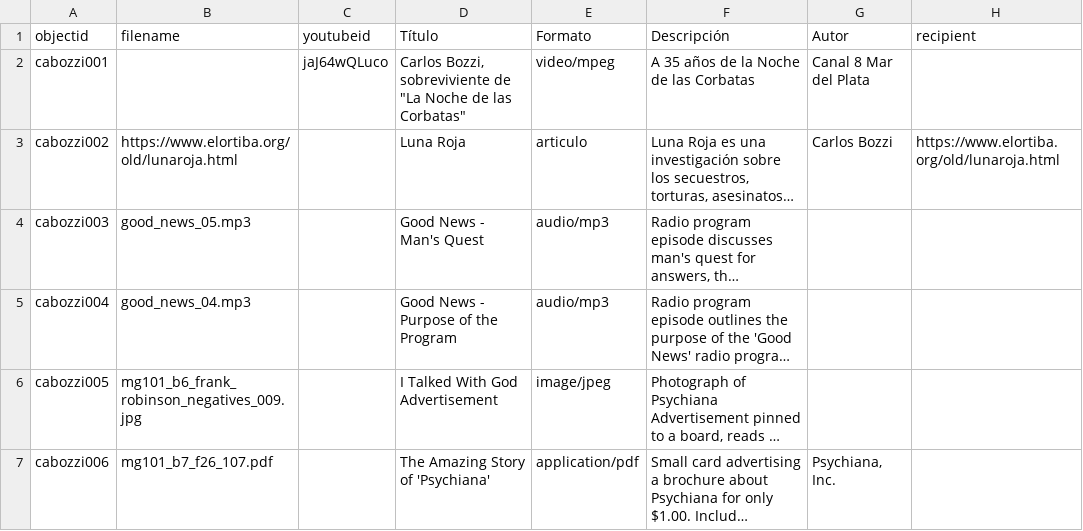
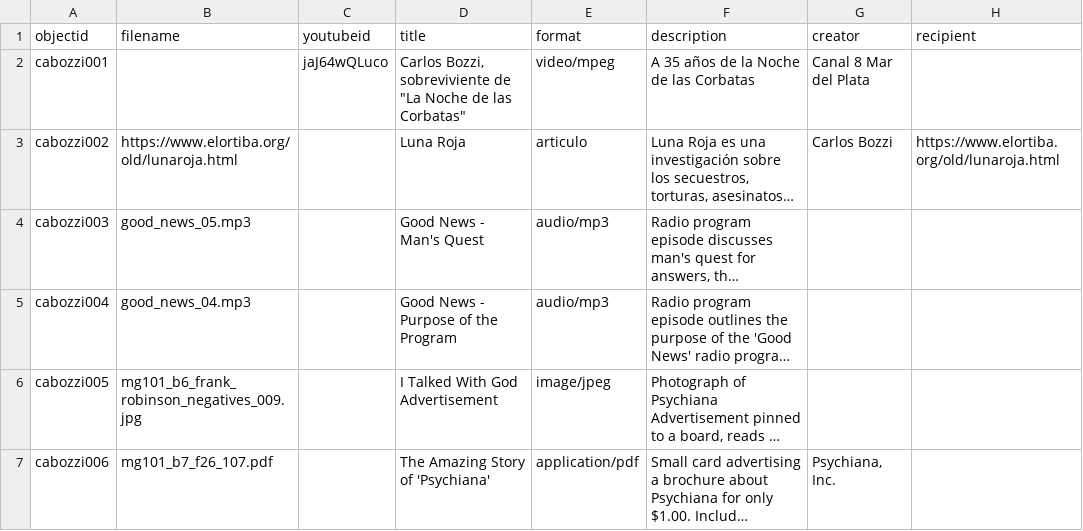
Before and after one commit to cabozzi/archivo, a CSV file: _data/cabozzi.csv, drawn as a sheet; only a part is shown; long unchanged cells end in …; the diff names each change by its address in the sheet, - before the commit and + after, or states it on an @@ line.

Commit message:
Add files via upload

```diff
--- a/_data/cabozzi.csv
+++ b/_data/cabozzi.csv
-D1: Título
+D1: title
-E1: Formato
+E1: format
-F1: Descripción
+F1: description
-G1: Autor
+G1: creator
```
